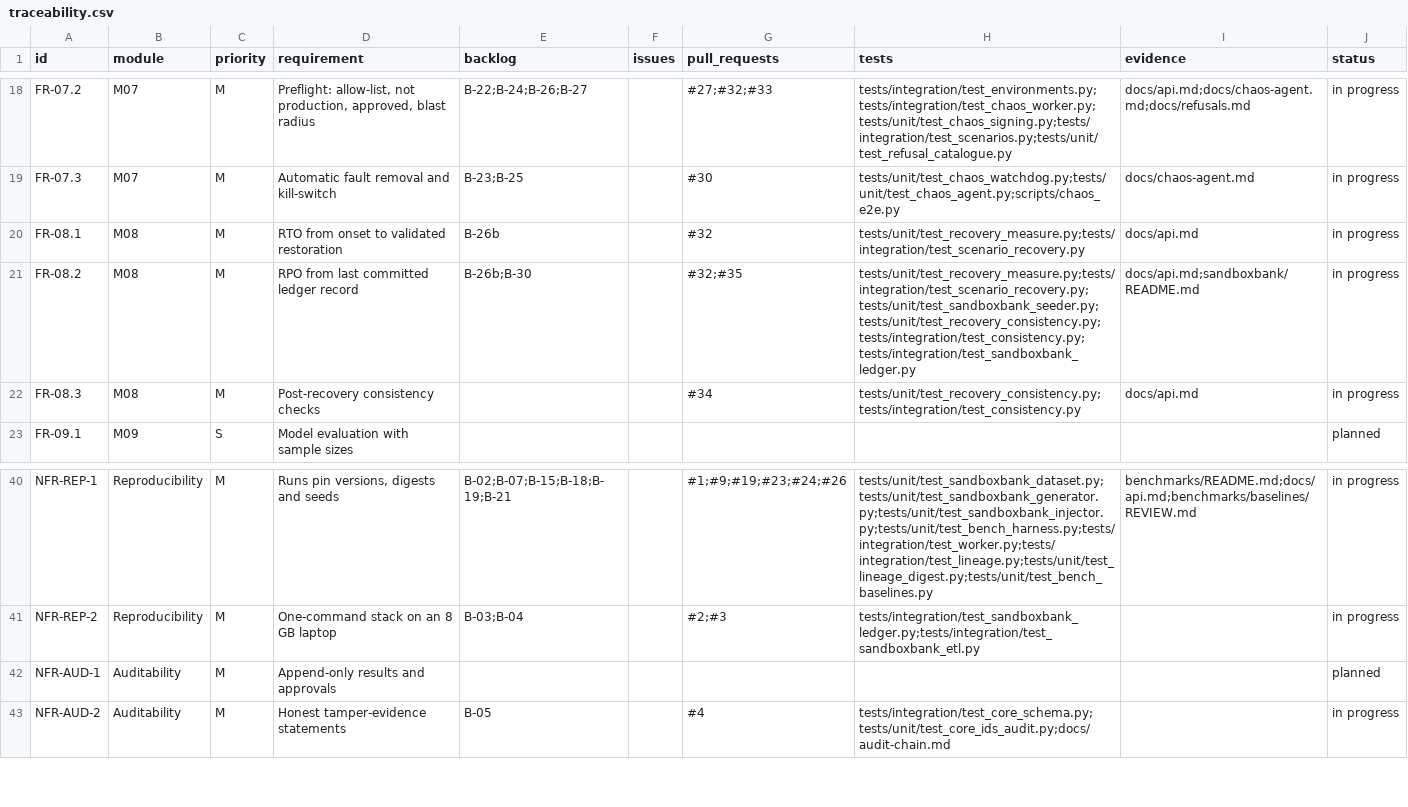
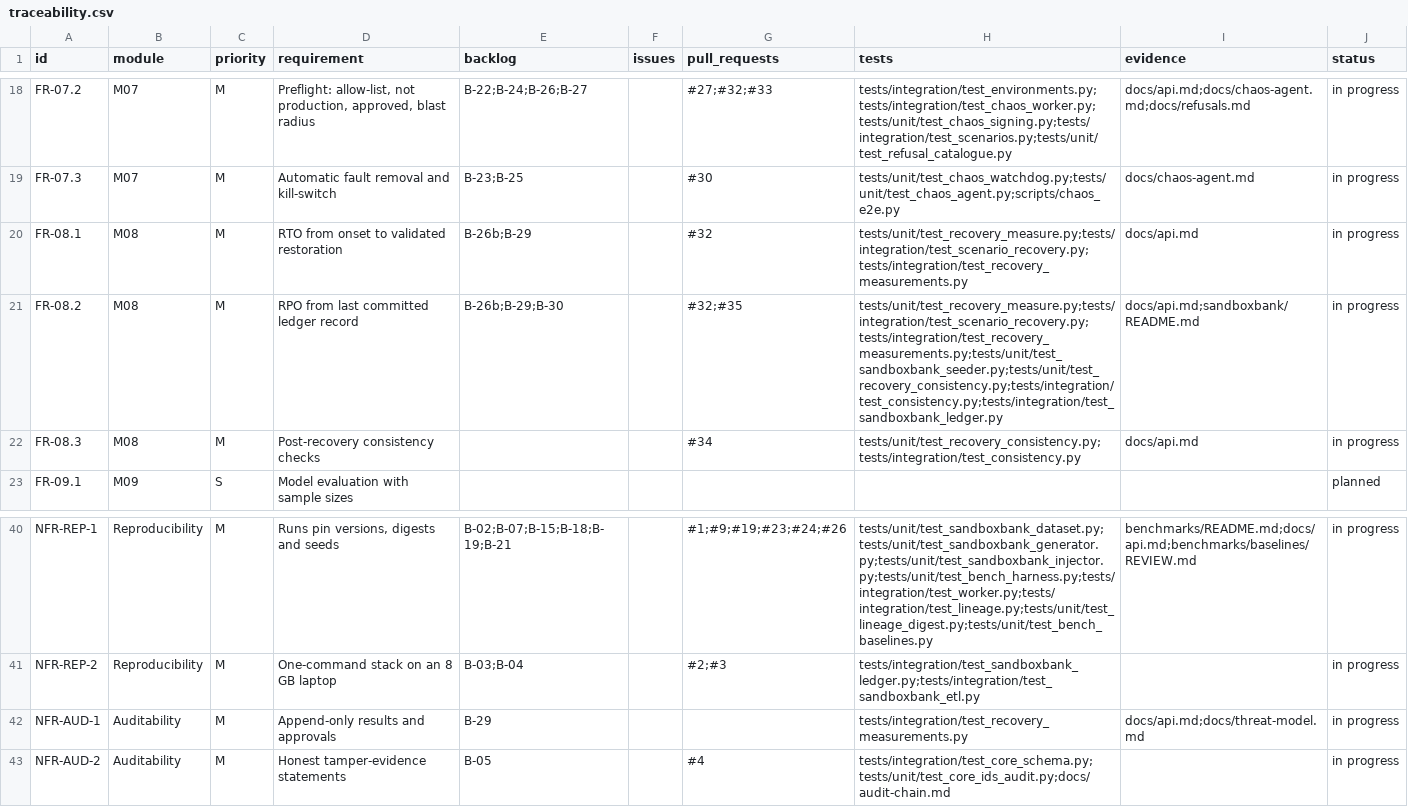
Before and after one commit to resilinet-ai/resilinet-ai, a CSV file: docs/traceability.csv, drawn as a sheet; only a part is shown, gaps mark what is left out.

```diff
--- a/docs/traceability.csv
+++ b/docs/traceability.csv
@@ -19,4 +19,4 @@ FR-07.2,M07,M,"Preflight: allow-list, not production, approved, blast radius",B-
 FR-07.3,M07,M,Automatic fault removal and kill-switch,B-23;B-25,,#30,tests/unit/test_chaos_watchdog.py;tests/unit/test_chaos_agent.py;scripts/chaos_e2e.py,docs/chaos-agent.md,in progress
-FR-08.1,M08,M,RTO from onset to validated restoration,B-26b,,#32,tests/unit/test_recovery_measure.py;tests/integration/test_scenario_recovery.py,docs/api.md,in progress
-FR-08.2,M08,M,RPO from last committed ledger record,B-26b;B-30,,#32;#35,tests/unit/test_recovery_measure.py;tests/integration/test_scenario_recovery.py;tests/unit/test_sandboxbank_seeder.py;tests/unit/test_recovery_consistency.py;tests/integration/test_consistency.py;tests/integration/test_sandboxbank_ledger.py,docs/api.md;sandboxbank/README.md,in progress
+FR-08.1,M08,M,RTO from onset to validated restoration,B-26b;B-29,,#32,tests/unit/test_recovery_measure.py;tests/integration/test_scenario_recovery.py;tests/integration/test_recovery_measurements.py,docs/api.md,in progress
+FR-08.2,M08,M,RPO from last committed ledger record,B-26b;B-29;B-30,,#32;#35,tests/unit/test_recovery_measure.py;tests/integration/test_scenario_recovery.py;tests/integration/test_recovery_measurements.py;tests/unit/test_sandboxbank_seeder.py;tests/unit/test_recovery_consistency.py;tests/integration/test_consistency.py;tests/integration/test_sandboxbank_ledger.py,docs/api.md;sandboxbank/README.md,in progress
 FR-08.3,M08,M,Post-recovery consistency checks,,,#34,tests/unit/test_recovery_consistency.py;tests/integration/test_consistency.py,docs/api.md,in progress
@@ -41,3 +41,3 @@ NFR-REP-1,Reproducibility,M,"Runs pin versions, digests and seeds",B-02;B-07;B-1
 NFR-REP-2,Reproducibility,M,One-command stack on an 8 GB laptop,B-03;B-04,,#2;#3,tests/integration/test_sandboxbank_ledger.py;tests/integration/test_sandboxbank_etl.py,,in progress
-NFR-AUD-1,Auditability,M,Append-only results and approvals,,,,,,planned
+NFR-AUD-1,Auditability,M,Append-only results and approvals,B-29,,,tests/integration/test_recovery_measurements.py,docs/api.md;docs/threat-model.md,in progress
 NFR-AUD-2,Auditability,M,Honest tamper-evidence statements,B-05,,#4,tests/integration/test_core_schema.py;tests/unit/test_core_ids_audit.py;docs/audit-chain.md,,in progress
```
Also changed, not shown: 12 other files.
